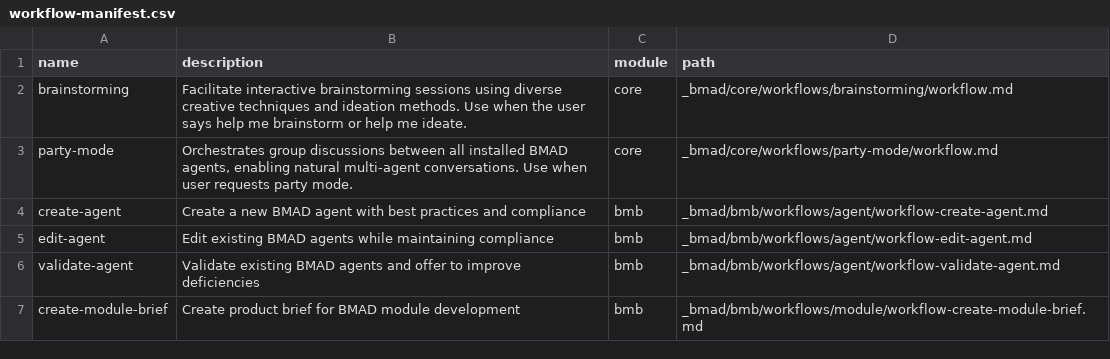
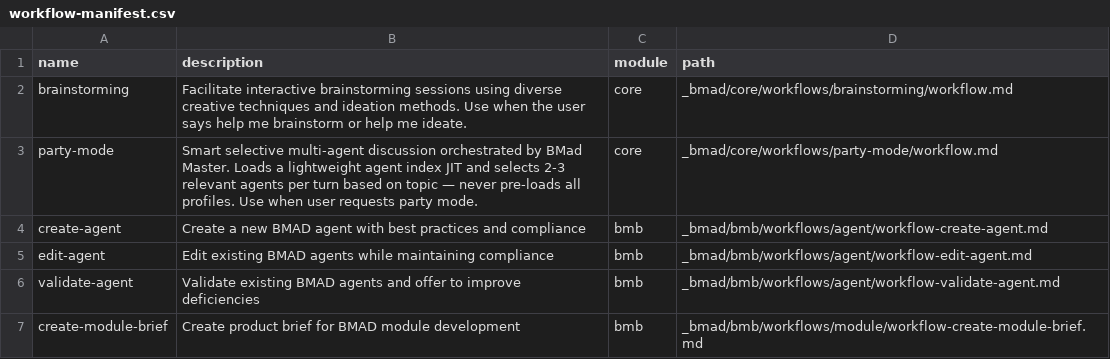
Before and after one commit to zavrocKk/zav-sandbox, a CSV file: _bmad/_config/workflow-manifest.csv, drawn as a sheet; only a part is shown.

Commit message:
feat(codex): align project with Codex customization concepts
- copilot-instructions.md: remove 5 unresolved {{placeholders}} (project_name,
  user_skill_level, planning_artifacts, implementation_artifacts, project_knowledge)
- copilot-instructions.md: fix bmm -> real module paths (bmb/cis/core/tea)
  with correct agent and workflow directory structure per each module
- copilot-instructions.md: fix Key Conventions config path bmm -> core
  and remove orphan session var references
- core/config.yaml: add project_name field (was missing, caused placeholder issue)
- workflow-manifest.csv: update party-mode description to reflect JIT architecture
- AGENTS.md: create universal agent guidance file at repo root (Codex concept)
  covers repo structure, navigation, conventions, token efficiency rules,
  agent summary table, slash commands, and do-not rules
- github-copilot.yaml: replace _noConfigNeeded:true with real IDE configuration
  including agent activators, context_files, token_optimization hints,
  and project conventions

```diff
--- a/_bmad/_config/workflow-manifest.csv
+++ b/_bmad/_config/workflow-manifest.csv
@@ -2,3 +2,3 @@ name,description,module,path
 "brainstorming","Facilitate interactive brainstorming sessions using diverse creative techniques and ideation methods. Use when the user says help me brainstorm or help me ideate.","core","_bmad/core/workflows/brainstorming/workflow.md"
-"party-mode","Orchestrates group discussions between all installed BMAD agents, enabling natural multi-agent conversations. Use when user requests party mode.","core","_bmad/core/workflows/party-mode/workflow.md"
+"party-mode","Smart selective multi-agent discussion orchestrated by BMad Master. Loads a lightweight agent index JIT and selects 2-3 relevant agents per turn based on topic — never pre-loads all profiles. Use when user requests party mode.","core","_bmad/core/workflows/party-mode/workflow.md"
 "create-agent","Create a new BMAD agent with best practices and compliance","bmb","_bmad/bmb/workflows/agent/workflow-create-agent.md"
```
Also changed, not shown: 4 other files.
